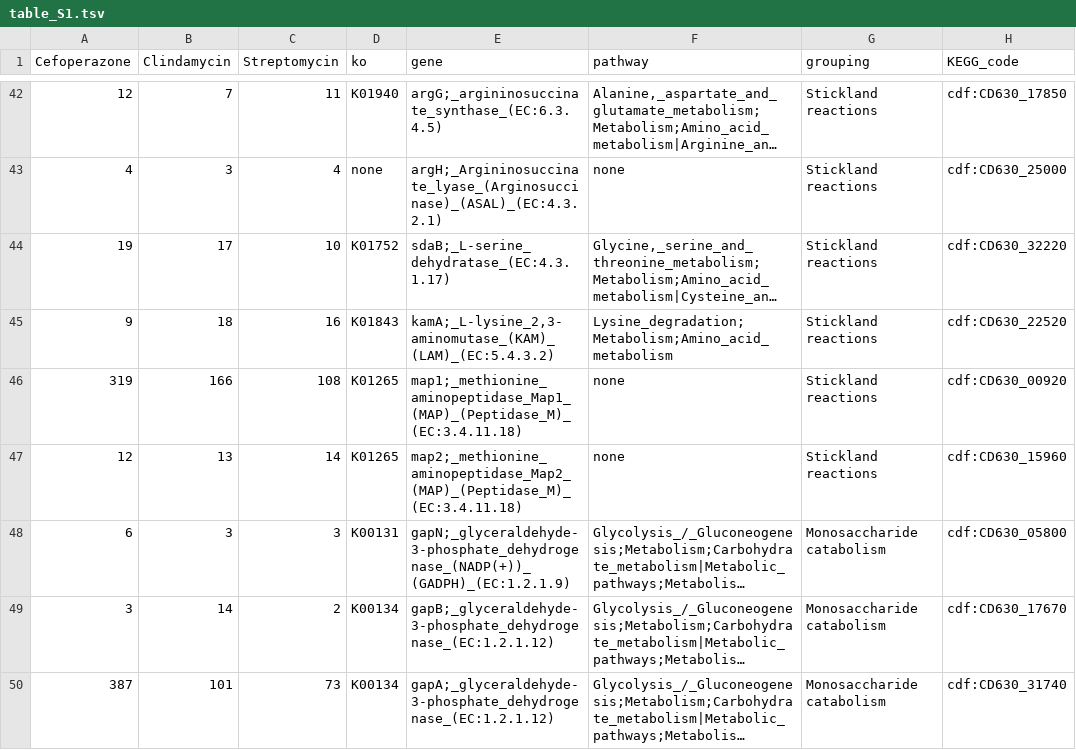
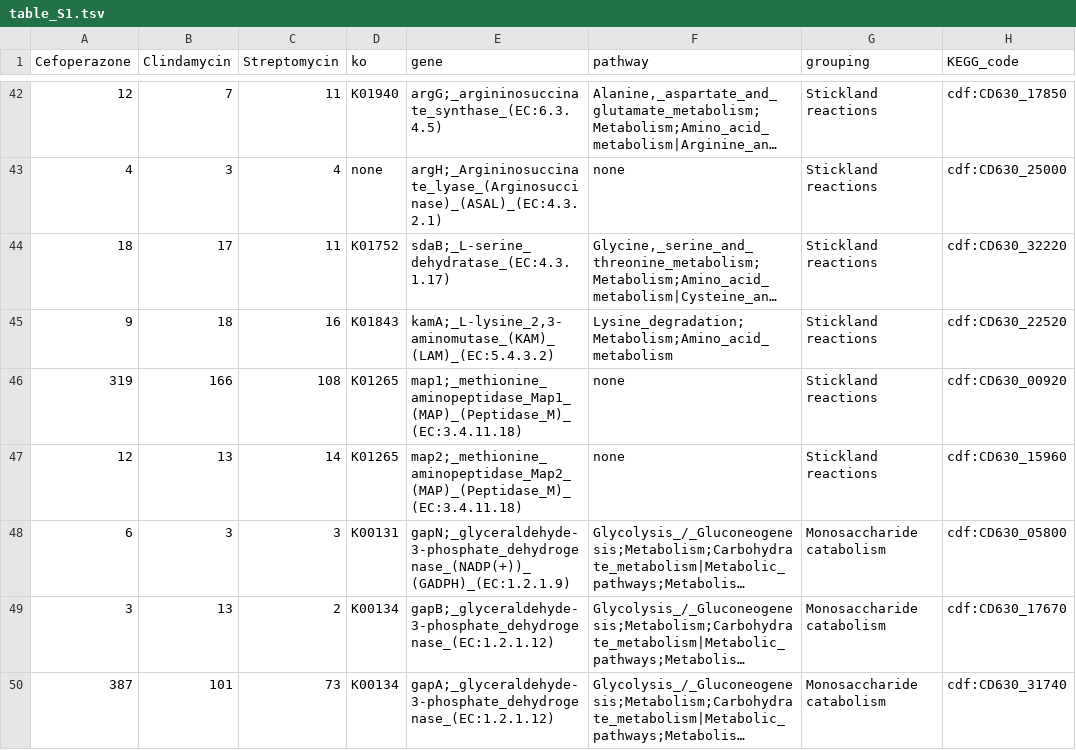
Before and after one commit to SchlossLab/Jenior_Modeling_mSystems_2017, a TSV file: results/supplement/tables/table_S1.tsv, drawn as a sheet; only a part is shown, gaps mark what is left out; long unchanged cells end in …; the diff covers the shown part only; the diff names each change by its address in the sheet, - before the commit and + after, or states it on an @@ line.

```diff
--- a/results/supplement/tables/table_S1.tsv
+++ b/results/supplement/tables/table_S1.tsv
-A44 (Cefoperazone): 19
+A44 (Cefoperazone): 18
-C44 (Streptomycin): 10
+C44 (Streptomycin): 11
-B49 (Clindamycin): 14
+B49 (Clindamycin): 13
```
Also changed, not shown: 77 edited cells elsewhere in this file, 6 other files.
